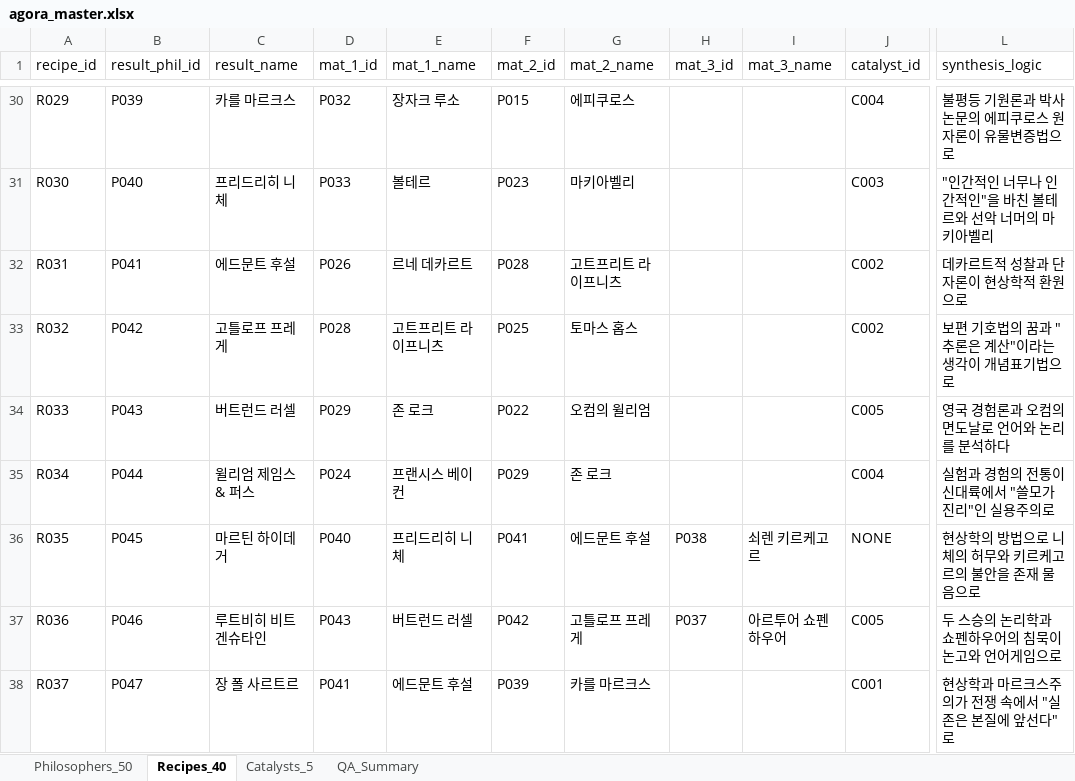
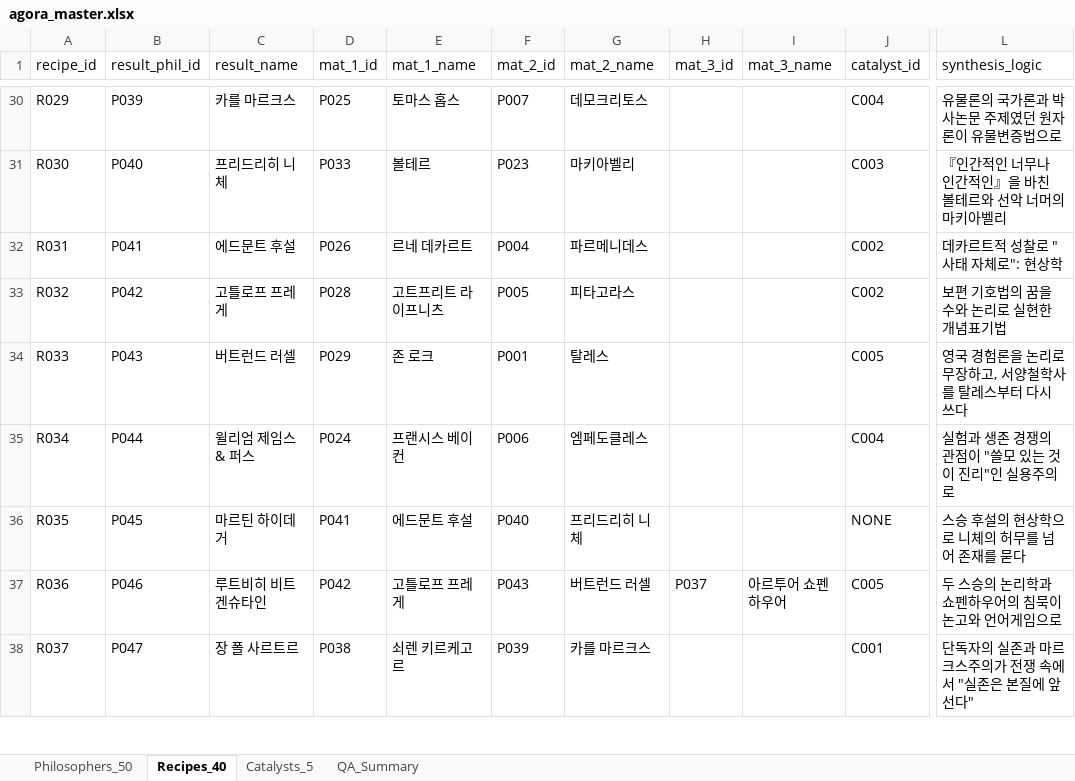
Before and after one commit to zdr1357-9993/agora-defense, an Excel workbook: data/agora_master.xlsx, sheet Recipes_40, drawn as a sheet; only a part is shown, gaps mark what is left out; values as stored, in another font and other column widths than the file's, no borders; table styles not drawn; the diff covers the shown part only; the diff names each change by its address in the sheet, - before the commit and + after, or states it on an @@ line.

```diff
--- a/data/agora_master.xlsx (sheet Recipes_40)
+++ b/data/agora_master.xlsx (sheet Recipes_40)
-D30 (mat_1_id): P032
+D30 (mat_1_id): P025
-E30 (mat_1_name): 장자크 루소
+E30 (mat_1_name): 토마스 홉스
-F30 (mat_2_id): P015
+F30 (mat_2_id): P007
-G30 (mat_2_name): 에피쿠로스
+G30 (mat_2_name): 데모크리토스
-L30 (synthesis_logic): 불평등 기원론과 박사논문의 에피쿠로스 원자론이 유물변증법으로
+L30 (synthesis_logic): 유물론의 국가론과 박사논문 주제였던 원자론이 유물변증법으로
-L31 (synthesis_logic): "인간적인 너무나 인간적인"을 바친 볼테르와 선악 너머의 마키아벨리
+L31 (synthesis_logic): 『인간적인 너무나 인간적인』을 바친 볼테르와 선악 너머의 마키아벨리
-F32 (mat_2_id): P028
+F32 (mat_2_id): P004
-G32 (mat_2_name): 고트프리트 라이프니츠
+G32 (mat_2_name): 파르메니데스
-L32 (synthesis_logic): 데카르트적 성찰과 단자론이 현상학적 환원으로
+L32 (synthesis_logic): 데카르트적 성찰로 "사태 자체로": 현상학
-F33 (mat_2_id): P025
+F33 (mat_2_id): P005
-G33 (mat_2_name): 토마스 홉스
+G33 (mat_2_name): 피타고라스
-L33 (synthesis_logic): 보편 기호법의 꿈과 "추론은 계산"이라는 생각이 개념표기법으로
+L33 (synthesis_logic): 보편 기호법의 꿈을 수와 논리로 실현한 개념표기법
-F34 (mat_2_id): P022
+F34 (mat_2_id): P001
-G34 (mat_2_name): 오컴의 윌리엄
+G34 (mat_2_name): 탈레스
-L34 (synthesis_logic): 영국 경험론과 오컴의 면도날로 언어와 논리를 분석하다
+L34 (synthesis_logic): 영국 경험론을 논리로 무장하고, 서양철학사를 탈레스부터 다시 쓰다
-F35 (mat_2_id): P029
+F35 (mat_2_id): P006
-G35 (mat_2_name): 존 로크
+G35 (mat_2_name): 엠페도클레스
-L35 (synthesis_logic): 실험과 경험의 전통이 신대륙에서 "쓸모가 진리"인 실용주의로
+L35 (synthesis_logic): 실험과 생존 경쟁의 관점이 "쓸모 있는 것이 진리"인 실용주의로
-D36 (mat_1_id): P040
+D36 (mat_1_id): P041
-E36 (mat_1_name): 프리드리히 니체
+E36 (mat_1_name): 에드문트 후설
-F36 (mat_2_id): P041
+F36 (mat_2_id): P040
-G36 (mat_2_name): 에드문트 후설
+G36 (mat_2_name): 프리드리히 니체
-H36 (mat_3_id): P038
+H36 (mat_3_id): (empty)
-I36 (mat_3_name): 쇠렌 키르케고르
+I36 (mat_3_name): (empty)
-L36 (synthesis_logic): 현상학의 방법으로 니체의 허무와 키르케고르의 불안을 존재 물음으로
+L36 (synthesis_logic): 스승 후설의 현상학으로 니체의 허무를 넘어 존재를 묻다
-D37 (mat_1_id): P043
+D37 (mat_1_id): P042
-E37 (mat_1_name): 버트런드 러셀
+E37 (mat_1_name): 고틀로프 프레게
-F37 (mat_2_id): P042
+F37 (mat_2_id): P043
-G37 (mat_2_name): 고틀로프 프레게
+G37 (mat_2_name): 버트런드 러셀
-D38 (mat_1_id): P041
+D38 (mat_1_id): P038
-E38 (mat_1_name): 에드문트 후설
+E38 (mat_1_name): 쇠렌 키르케고르
-L38 (synthesis_logic): 현상학과 마르크스주의가 전쟁 속에서 "실존은 본질에 앞선다"로
+L38 (synthesis_logic): 단독자의 실존과 마르크스주의가 전쟁 속에서 "실존은 본질에 앞선다"
```
Also changed, not shown: 100 edited cells elsewhere in this sheet, sheet QA_Summary, 5 other files.
